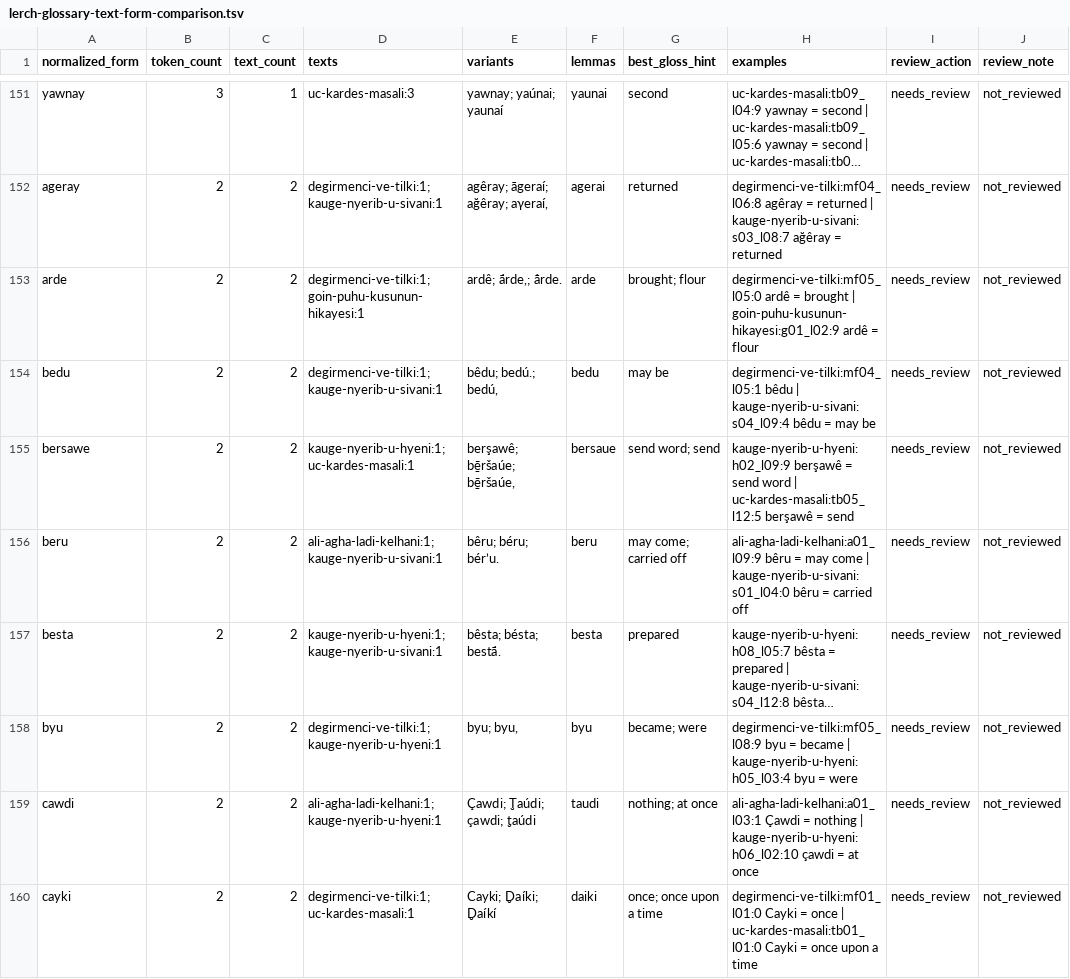
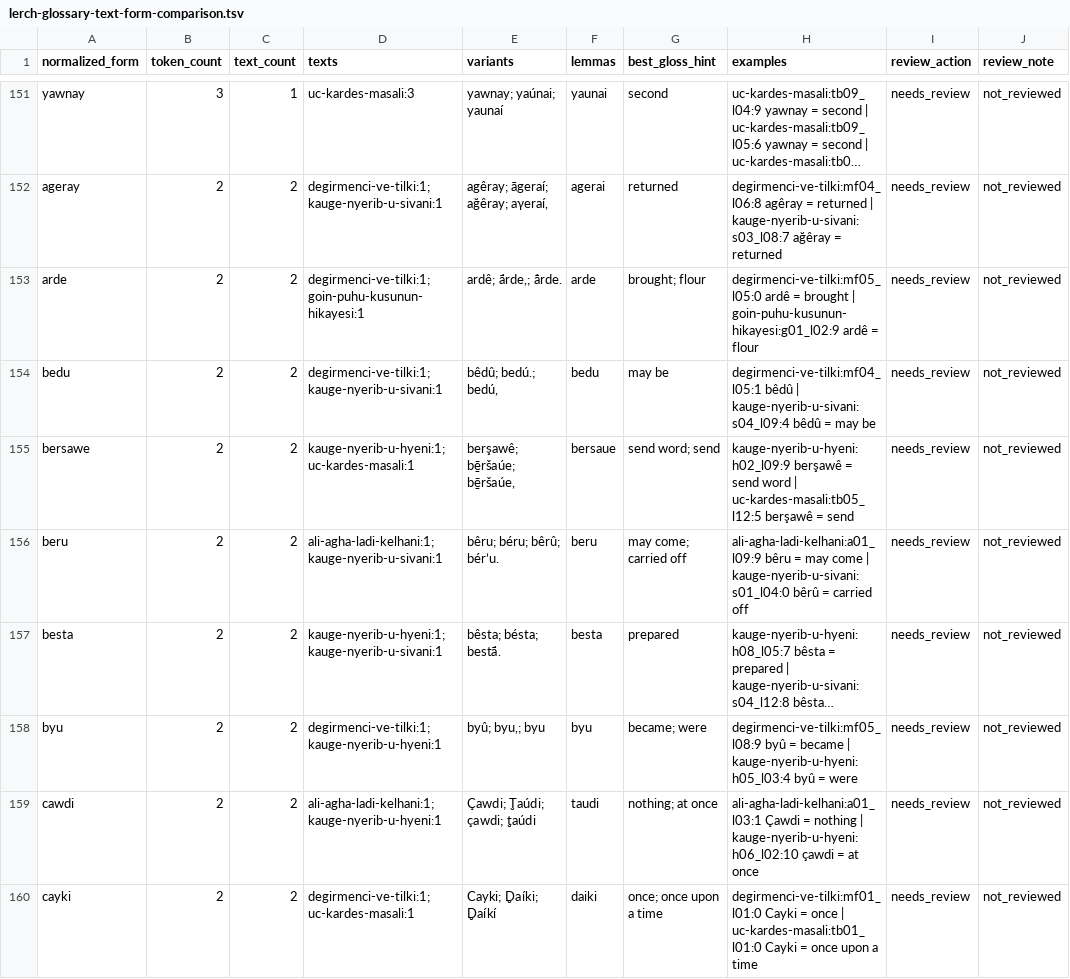
Before and after one commit to stronganchor/zazaki-texts, a TSV file: reports/lerch-glossary-text-form-comparison.tsv, drawn as a sheet; only a part is shown, gaps mark what is left out; long unchanged cells end in …; the diff covers the shown part only; the diff names each change by its address in the sheet, - before the commit and + after, or states it on an @@ line.

```diff
--- a/reports/lerch-glossary-text-form-comparison.tsv
+++ b/reports/lerch-glossary-text-form-comparison.tsv
-E154 (variants): bêdu; bedú.; bedú,
+E154 (variants): bêdû; bedú.; bedú,
-H154 (examples): degirmenci-ve-tilki:mf04_l05:1 bêdu | kauge-nyerib-u-sivani:s04_l09:4 bêdu = may…
+H154 (examples): degirmenci-ve-tilki:mf04_l05:1 bêdû | kauge-nyerib-u-sivani:s04_l09:4 bêdû = may…
-E156 (variants): bêru; béru; bér’u.
+E156 (variants): bêru; béru; bêrû; bér’u.
-H156 (examples): …| kauge-nyerib-u-sivani:s01_l04:0 bêru = carried…
+H156 (examples): …| kauge-nyerib-u-sivani:s01_l04:0 bêrû = carried…
-E158 (variants): byu; byu,
+E158 (variants): byû; byu,; byu
-H158 (examples): degirmenci-ve-tilki:mf05_l08:9 byu = became | kauge-nyerib-u-hyeni:h05_l03:4 byu = were
+H158 (examples): degirmenci-ve-tilki:mf05_l08:9 byû = became | kauge-nyerib-u-hyeni:h05_l03:4 byû = were
```
Also changed, not shown: 45 edited cells elsewhere in this file, reports/lerch-glossary-review-batch-01.tsv, reports/lerch-word-index.tsv, 6 other files.
